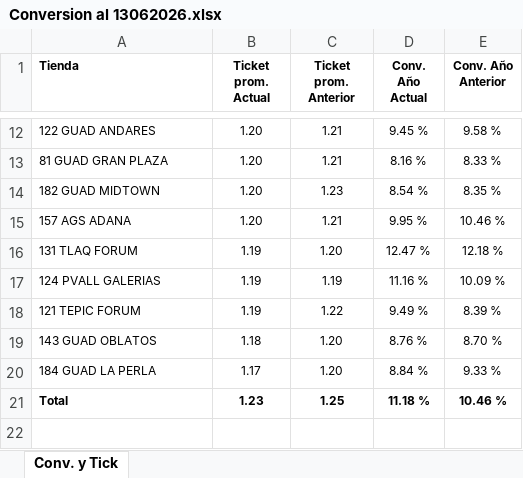
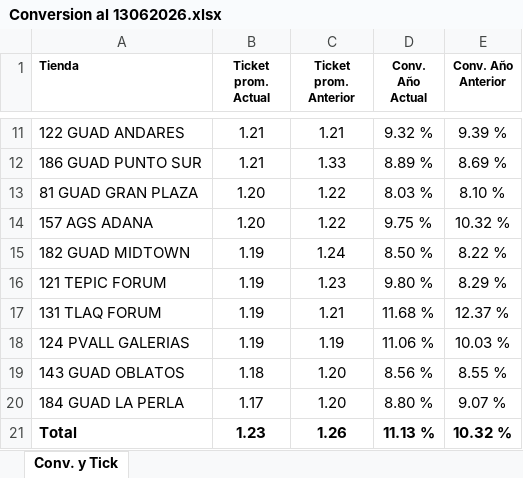
Before and after one commit to laejmestradacabrera-tech/Flexi-Occidente-App, an Excel workbook: Conversion al 13062026.xlsx, sheet Conv. y Tick, drawn as a sheet; only a part is shown, gaps mark what is left out; values as stored, in another font and other column widths than the file's, no borders; removed rows and columns are numbered as before the commit, all else as after; the diff covers the shown part only; the diff names each change by its address in the sheet, - before the commit and + after, or states it on an @@ line.

```diff
--- a/Conversion al 13062026.xlsx (sheet Conv. y Tick)
+++ b/Conversion al 13062026.xlsx (sheet Conv. y Tick)
@@ A11:E11 text size: larger @@
-B11 (Ticket prom. Actual): 1.20
+B11 (Ticket prom. Actual): 1.21
-D11 (Conv. Año Actual): 9.45 %
+D11 (Conv. Año Actual): 9.32 %
-E11 (Conv. Año Anterior): 9.58 %
+E11 (Conv. Año Anterior): 9.39 %
+row 12: 186 GUAD PUNTO SUR | 1.21 | 1.33 | 8.89 % | 8.69 %
@@ A13:E13 text size: larger @@
-C13 (Ticket prom. Anterior): 1.21
+C13 (Ticket prom. Anterior): 1.22
-D13 (Conv. Año Actual): 8.16 %
+D13 (Conv. Año Actual): 8.03 %
-E13 (Conv. Año Anterior): 8.33 %
+E13 (Conv. Año Anterior): 8.10 %
-row 14: 182 GUAD MIDTOWN | 1.20 | 1.23 | 8.54 % | 8.35 %
@@ A14:E14 text size: larger @@
-C14 (Ticket prom. Anterior): 1.21
+C14 (Ticket prom. Anterior): 1.22
-D14 (Conv. Año Actual): 9.95 %
+D14 (Conv. Año Actual): 9.75 %
-E14 (Conv. Año Anterior): 10.46 %
+E14 (Conv. Año Anterior): 10.32 %
+row 15: 182 GUAD MIDTOWN | 1.19 | 1.24 | 8.50 % | 8.22 %
+row 16: 121 TEPIC FORUM | 1.19 | 1.23 | 9.80 % | 8.29 %
@@ A17:E18 text size: larger @@
-C17 (Ticket prom. Anterior): 1.20
+C17 (Ticket prom. Anterior): 1.21
-D17 (Conv. Año Actual): 12.47 %
+D17 (Conv. Año Actual): 11.68 %
-E17 (Conv. Año Anterior): 12.18 %
+E17 (Conv. Año Anterior): 12.37 %
-D18 (Conv. Año Actual): 11.16 %
+D18 (Conv. Año Actual): 11.06 %
-E18 (Conv. Año Anterior): 10.09 %
+E18 (Conv. Año Anterior): 10.03 %
-row 18: 121 TEPIC FORUM | 1.19 | 1.22 | 9.49 % | 8.39 %
@@ A19:E21 text size: larger @@
-D19 (Conv. Año Actual): 8.76 %
+D19 (Conv. Año Actual): 8.56 %
-E19 (Conv. Año Anterior): 8.70 %
+E19 (Conv. Año Anterior): 8.55 %
-D20 (Conv. Año Actual): 8.84 %
+D20 (Conv. Año Actual): 8.80 %
-E20 (Conv. Año Anterior): 9.33 %
+E20 (Conv. Año Anterior): 9.07 %
-C21 (Ticket prom. Anterior): 1.25
+C21 (Ticket prom. Anterior): 1.26
-D21 (Conv. Año Actual): 11.18 %
+D21 (Conv. Año Actual): 11.13 %
-E21 (Conv. Año Anterior): 10.46 %
+E21 (Conv. Año Anterior): 10.32 %
```
Also changed, not shown: 1 added row, 2 removed rows, 25 edited cells and cell formats elsewhere in this sheet.
